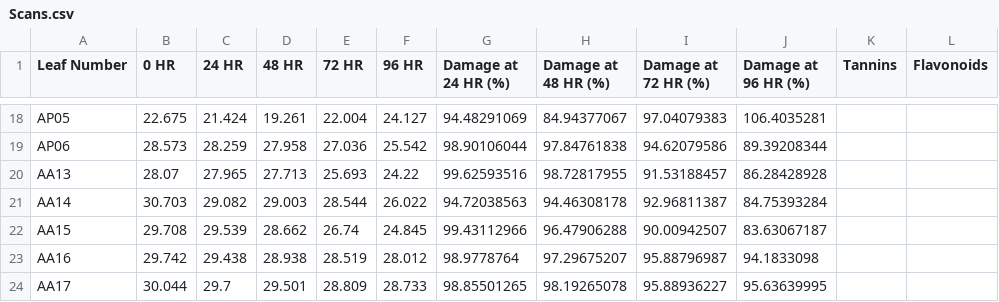
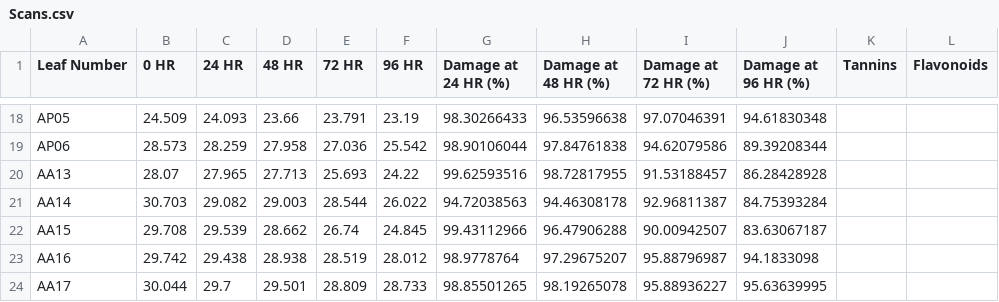
Before and after one commit to mlascaleia/invasiveDefenses, a CSV file: olivia/Scans.csv, drawn as a sheet; only a part is shown, gaps mark what is left out; the diff covers the shown part only; the diff names each change by its address in the sheet, - before the commit and + after, or states it on an @@ line.

```diff
--- a/olivia/Scans.csv
+++ b/olivia/Scans.csv
-B18 (0 HR): 22.675
+B18 (0 HR): 24.509
-C18 (24 HR): 21.424
+C18 (24 HR): 24.093
-D18 (48 HR): 19.261
+D18 (48 HR): 23.66
-E18 (72 HR): 22.004
+E18 (72 HR): 23.791
-F18 (96 HR): 24.127
+F18 (96 HR): 23.19
-G18 (Damage at 24 HR (%)): 94.48291069
+G18 (Damage at 24 HR (%)): 98.30266433
-H18 (Damage at 48 HR (%)): 84.94377067
+H18 (Damage at 48 HR (%)): 96.53596638
-I18 (Damage at 72 HR (%)): 97.04079383
+I18 (Damage at 72 HR (%)): 97.07046391
-J18 (Damage at 96 HR (%)): 106.4035281
+J18 (Damage at 96 HR (%)): 94.61830348
```
Also changed, not shown: 27 edited cells elsewhere in this file.
